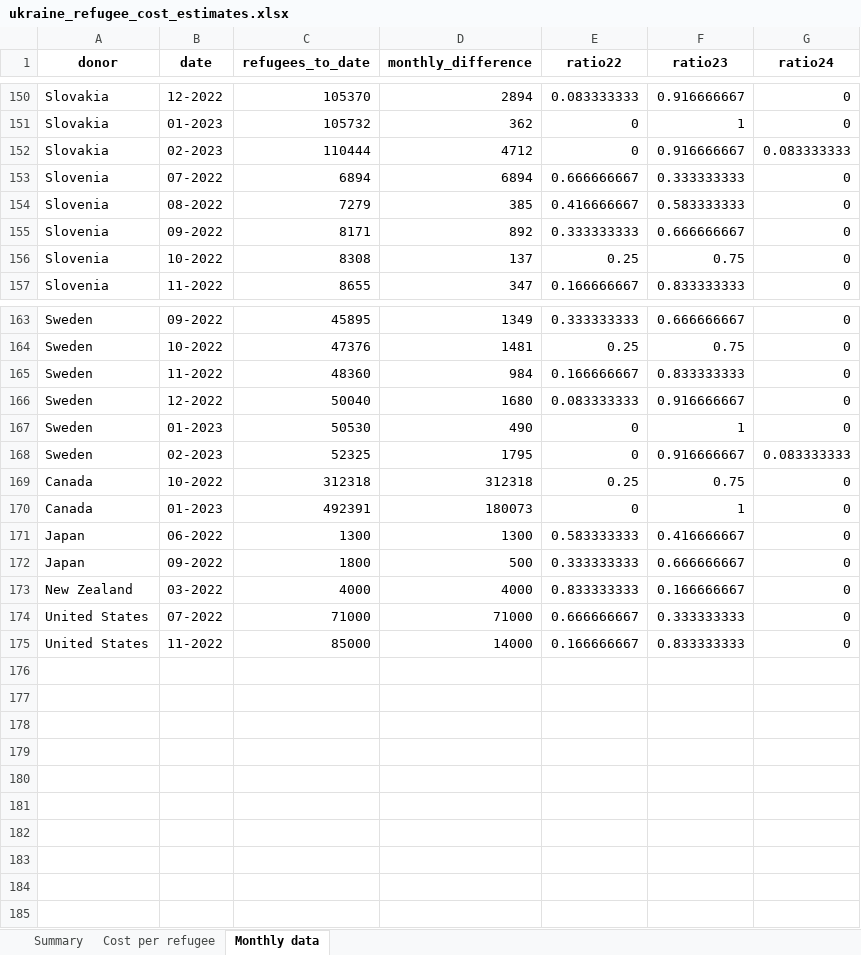
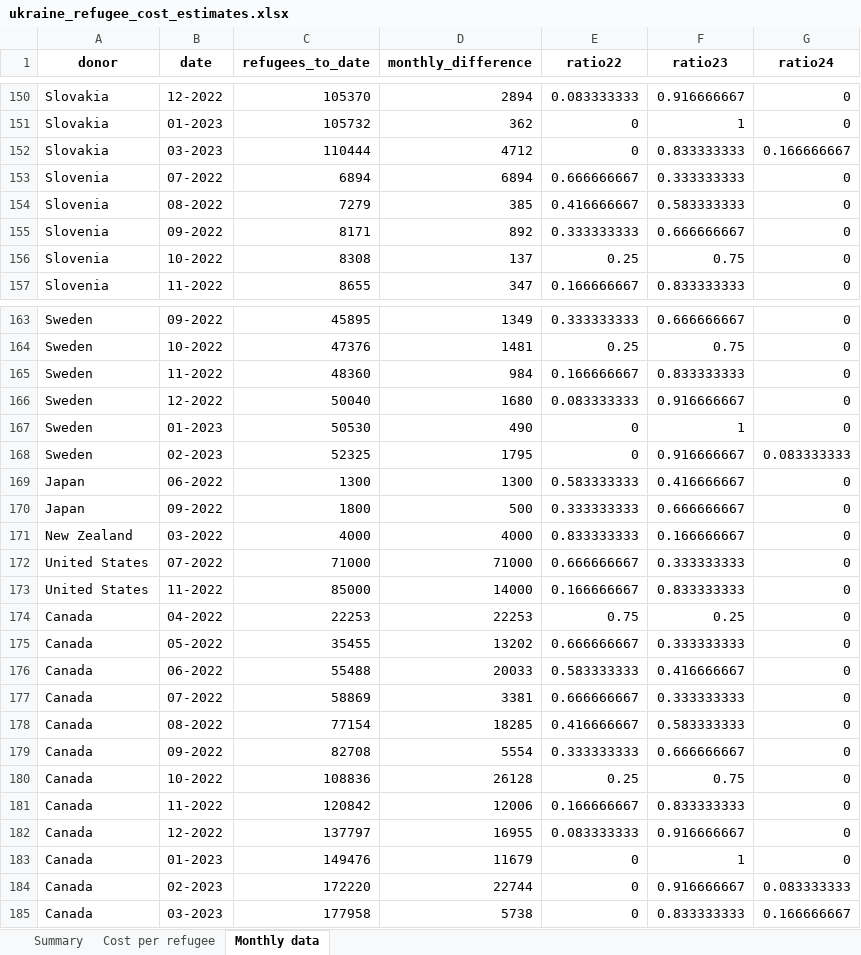
Before and after one commit to ONEcampaign/ukraine_oda_tracker, an Excel workbook: output/ukraine_refugee_cost_estimates.xlsx, sheet Monthly data, drawn as a sheet; only a part is shown, gaps mark what is left out; values as stored, in another font and other column widths than the file's, no borders; removed rows and columns are numbered as before the commit, all else as after; the diff names each change by its address in the sheet, - before the commit and + after, or states it on an @@ line.

```diff
--- a/output/ukraine_refugee_cost_estimates.xlsx (sheet Monthly data)
+++ b/output/ukraine_refugee_cost_estimates.xlsx (sheet Monthly data)
-B152 (date): 02-2023
+B152 (date): 03-2023
-F152 (ratio23): 0.916666667
+F152 (ratio23): 0.833333333
-G152 (ratio24): 0.083333333
+G152 (ratio24): 0.166666667
-row 169: Canada | 10-2022 | 312318 | 312318 | 0.25 | 0.75 | 0
-row 170: Canada | 01-2023 | 492391 | 180073 | 0 | 1 | 0
+row 174: Canada | 04-2022 | 22253 | 22253 | 0.75 | 0.25 | 0
+row 175: Canada | 05-2022 | 35455 | 13202 | 0.666666667 | 0.333333333 | 0
+row 176: Canada | 06-2022 | 55488 | 20033 | 0.583333333 | 0.416666667 | 0
+row 177: Canada | 07-2022 | 58869 | 3381 | 0.666666667 | 0.333333333 | 0
+row 178: Canada | 08-2022 | 77154 | 18285 | 0.416666667 | 0.583333333 | 0
+row 179: Canada | 09-2022 | 82708 | 5554 | 0.333333333 | 0.666666667 | 0
+row 180: Canada | 10-2022 | 108836 | 26128 | 0.25 | 0.75 | 0
+row 181: Canada | 11-2022 | 120842 | 12006 | 0.166666667 | 0.833333333 | 0
+row 182: Canada | 12-2022 | 137797 | 16955 | 0.083333333 | 0.916666667 | 0
+row 183: Canada | 01-2023 | 149476 | 11679 | 0 | 1 | 0
+row 184: Canada | 02-2023 | 172220 | 22744 | 0 | 0.916666667 | 0.083333333
+row 185: Canada | 03-2023 | 177958 | 5738 | 0 | 0.833333333 | 0.166666667
```
Also changed, not shown: sheet Summary, 12 other files.
